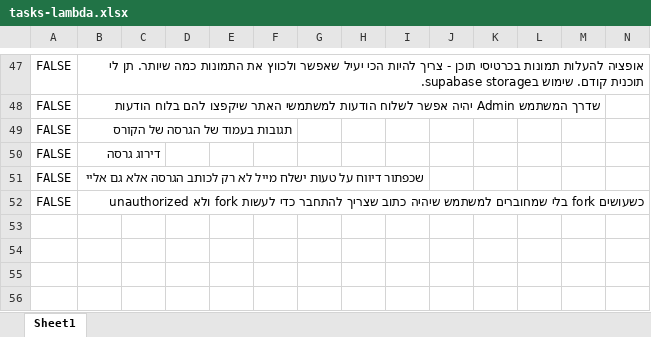
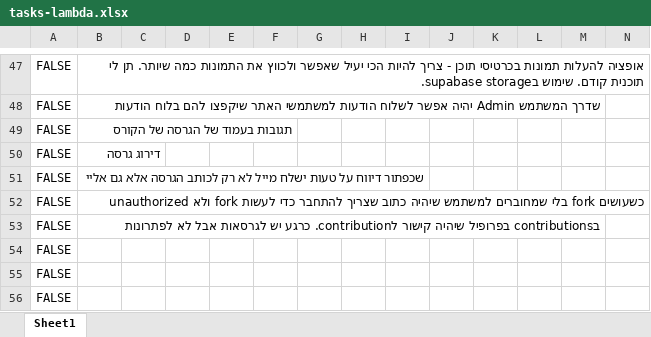
Before and after one commit to einav-yehezkely/Lambda, an Excel workbook: docs/tasks-lambda.xlsx, sheet Sheet1, drawn as a sheet; only a part is shown, gaps mark what is left out; values as stored, in another font and other column widths than the file's, no borders; rows hold the shown columns only; the diff names each change by its address in the sheet, - before the commit and + after, or states it on an @@ line.

```diff
--- a/docs/tasks-lambda.xlsx (sheet Sheet1)
+++ b/docs/tasks-lambda.xlsx (sheet Sheet1)
+row 53: FALSE | בcontributions בפרופיל שיהיה קישור לcontribution. כרגע יש לגרסאות אבל לא לפתרונות
+row 54: FALSE
+row 55: FALSE
+row 56: FALSE
```
Also changed, not shown: 12 other files.
